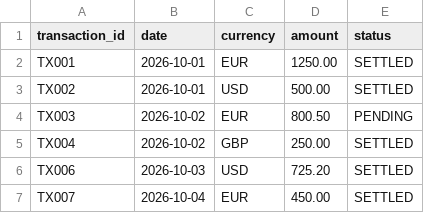
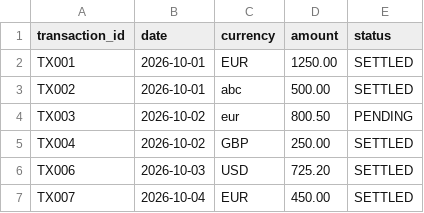
Before and after one commit to ArijusK/transactionReconciliationAutomation, a CSV file: data/bankTransactions.csv, drawn as a sheet.

Commit message:
Add currency validation and include validation results in reports

```diff
--- a/data/bankTransactions.csv
+++ b/data/bankTransactions.csv
@@ -2,4 +2,4 @@ transaction_id,date,currency,amount,status
 TX001,2026-10-01,EUR,1250.00,SETTLED
-TX002,2026-10-01,USD,500.00,SETTLED
-TX003,2026-10-02,EUR,800.50,PENDING
+TX002,2026-10-01,abc,500.00,SETTLED
+TX003,2026-10-02,eur,800.50,PENDING
 TX004,2026-10-02,GBP,250.00,SETTLED
```
Also changed, not shown: 4 other files.
